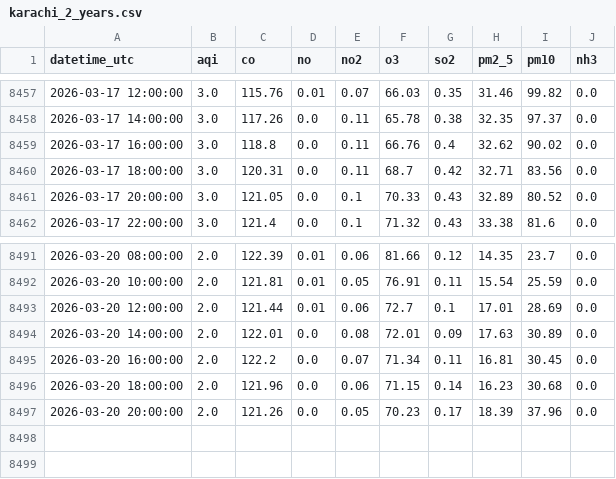
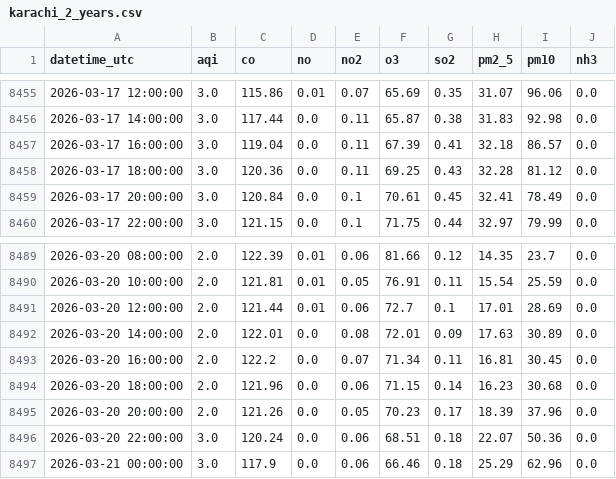
Before and after one commit to mehveenfasih3/10_pearls_internship, a CSV file: data/karachi_2_years.csv, drawn as a sheet; only a part is shown, gaps mark what is left out; the diff covers the shown part only.

```diff
--- a/data/karachi_2_years.csv
+++ b/data/karachi_2_years.csv
@@ -8457,6 +8455,6 @@ datetime_utc,aqi,co,no,no2,o3,so2,pm2_5,pm10,nh3
-2026-03-17 12:00:00,3.0,115.76,0.01,0.07,66.03,0.35,31.46,99.82,0.0
-2026-03-17 14:00:00,3.0,117.26,0.0,0.11,65.78,0.38,32.35,97.37,0.0
-2026-03-17 16:00:00,3.0,118.8,0.0,0.11,66.76,0.4,32.62,90.02,0.0
-2026-03-17 18:00:00,3.0,120.31,0.0,0.11,68.7,0.42,32.71,83.56,0.0
-2026-03-17 20:00:00,3.0,121.05,0.0,0.1,70.33,0.43,32.89,80.52,0.0
-2026-03-17 22:00:00,3.0,121.4,0.0,0.1,71.32,0.43,33.38,81.6,0.0
+2026-03-17 12:00:00,3.0,115.86,0.01,0.07,65.69,0.35,31.07,96.06,0.0
+2026-03-17 14:00:00,3.0,117.44,0.0,0.11,65.87,0.38,31.83,92.98,0.0
+2026-03-17 16:00:00,3.0,119.04,0.0,0.11,67.39,0.41,32.18,86.57,0.0
+2026-03-17 18:00:00,3.0,120.36,0.0,0.11,69.25,0.43,32.28,81.12,0.0
+2026-03-17 20:00:00,3.0,120.84,0.0,0.1,70.61,0.45,32.41,78.49,0.0
+2026-03-17 22:00:00,3.0,121.15,0.0,0.1,71.75,0.44,32.97,79.99,0.0
@@ -8497 +8495,3 @@ datetime_utc,aqi,co,no,no2,o3,so2,pm2_5,pm10,nh3
 2026-03-20 20:00:00,2.0,121.26,0.0,0.05,70.23,0.17,18.39,37.96,0.0
+2026-03-20 22:00:00,3.0,120.24,0.0,0.06,68.51,0.18,22.07,50.36,0.0
+2026-03-21 00:00:00,3.0,117.9,0.0,0.06,66.46,0.18,25.29,62.96,0.0
```
Also changed, not shown: 2 removed rows and 36 edited cells elsewhere in this file.
